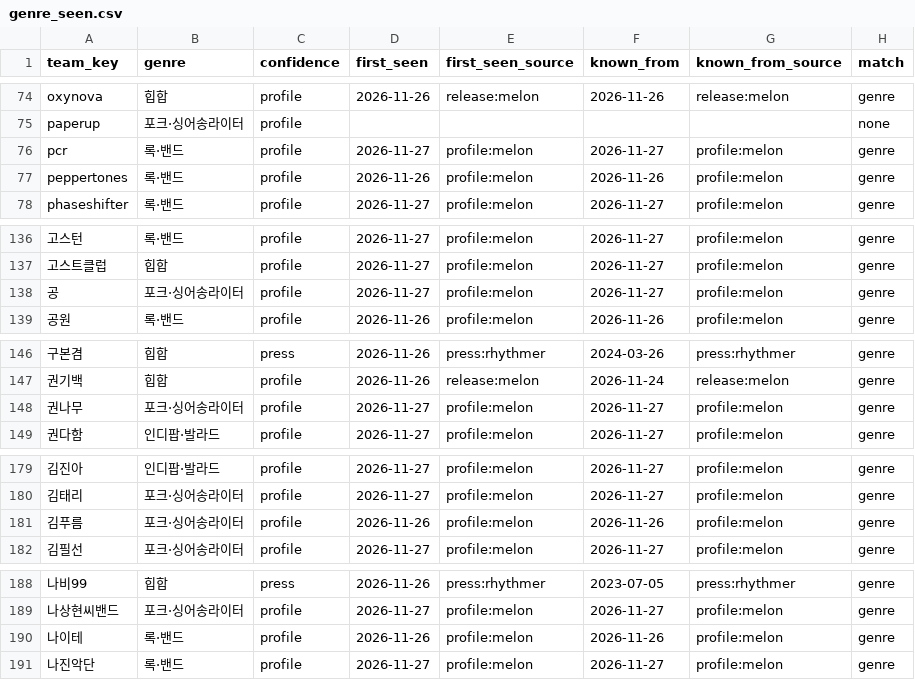
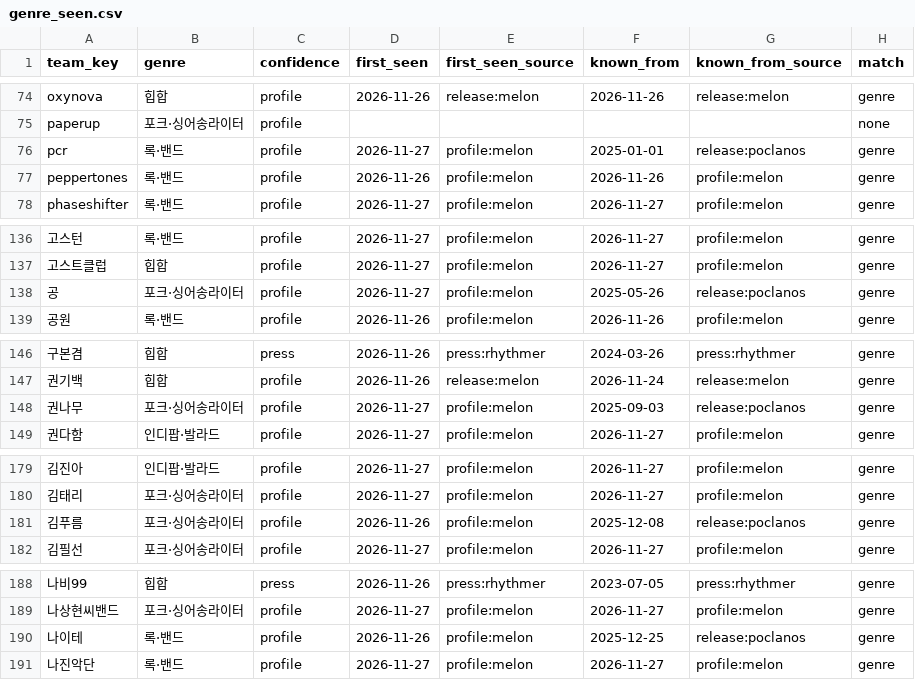
Before and after one commit to leegmyung/crate-digger, a CSV file: docs/lab/data/genre_seen.csv, drawn as a sheet; only a part is shown, gaps mark what is left out; the diff covers the shown part only; the diff names each change by its address in the sheet, - before the commit and + after, or states it on an @@ line.

```diff
--- a/docs/lab/data/genre_seen.csv
+++ b/docs/lab/data/genre_seen.csv
-F76 (known_from): 2026-11-27
+F76 (known_from): 2025-01-01
-G76 (known_from_source): profile:melon
+G76 (known_from_source): release:poclanos
-F138 (known_from): 2026-11-27
+F138 (known_from): 2025-05-26
-G138 (known_from_source): profile:melon
+G138 (known_from_source): release:poclanos
-F148 (known_from): 2026-11-27
+F148 (known_from): 2025-09-03
-G148 (known_from_source): profile:melon
+G148 (known_from_source): release:poclanos
-F181 (known_from): 2026-11-26
+F181 (known_from): 2025-12-08
-G181 (known_from_source): profile:melon
+G181 (known_from_source): release:poclanos
-F190 (known_from): 2026-11-26
+F190 (known_from): 2025-12-25
-G190 (known_from_source): profile:melon
+G190 (known_from_source): release:poclanos
```
Also changed, not shown: 44 edited cells elsewhere in this file, 12 other files.
